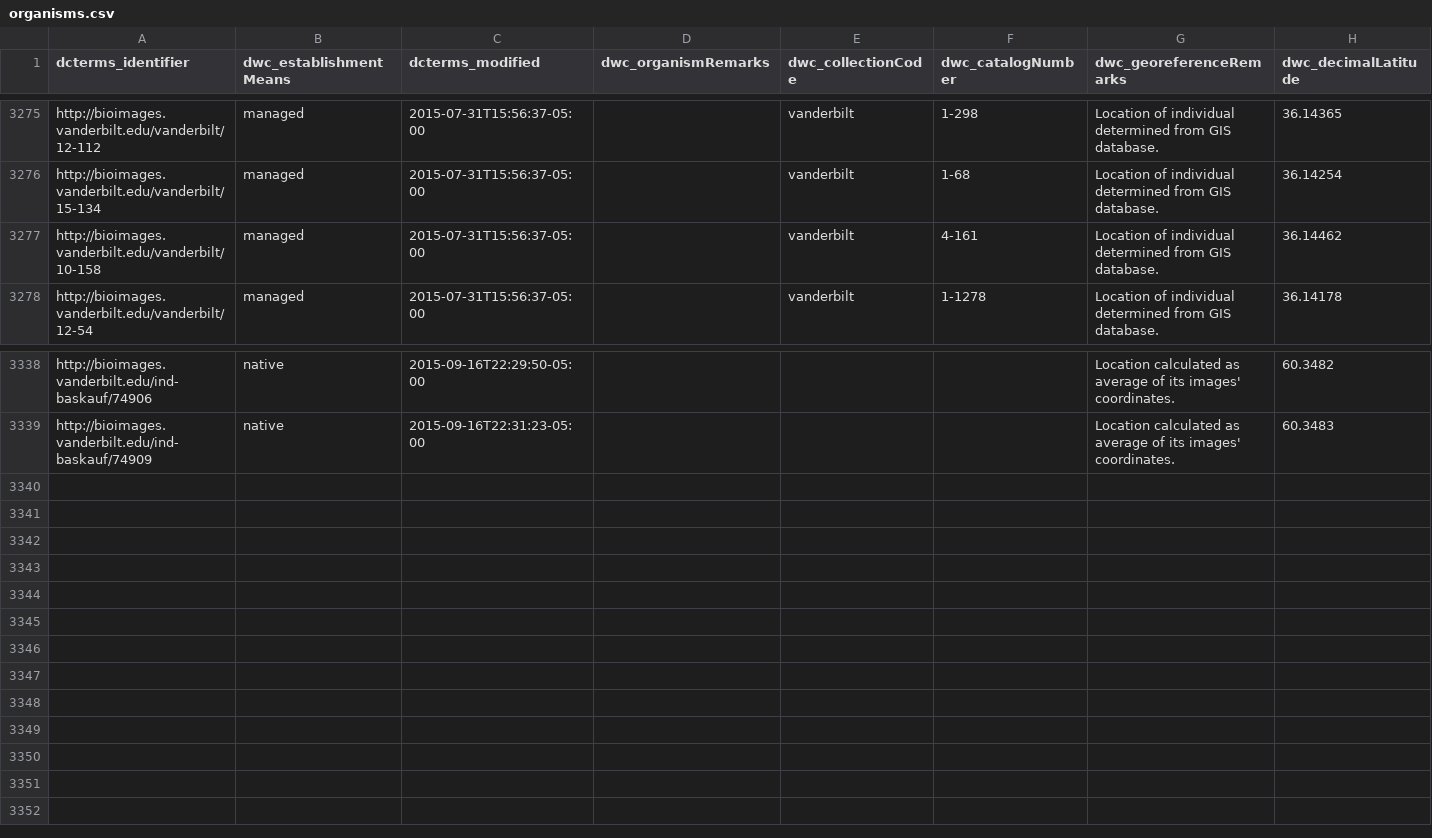
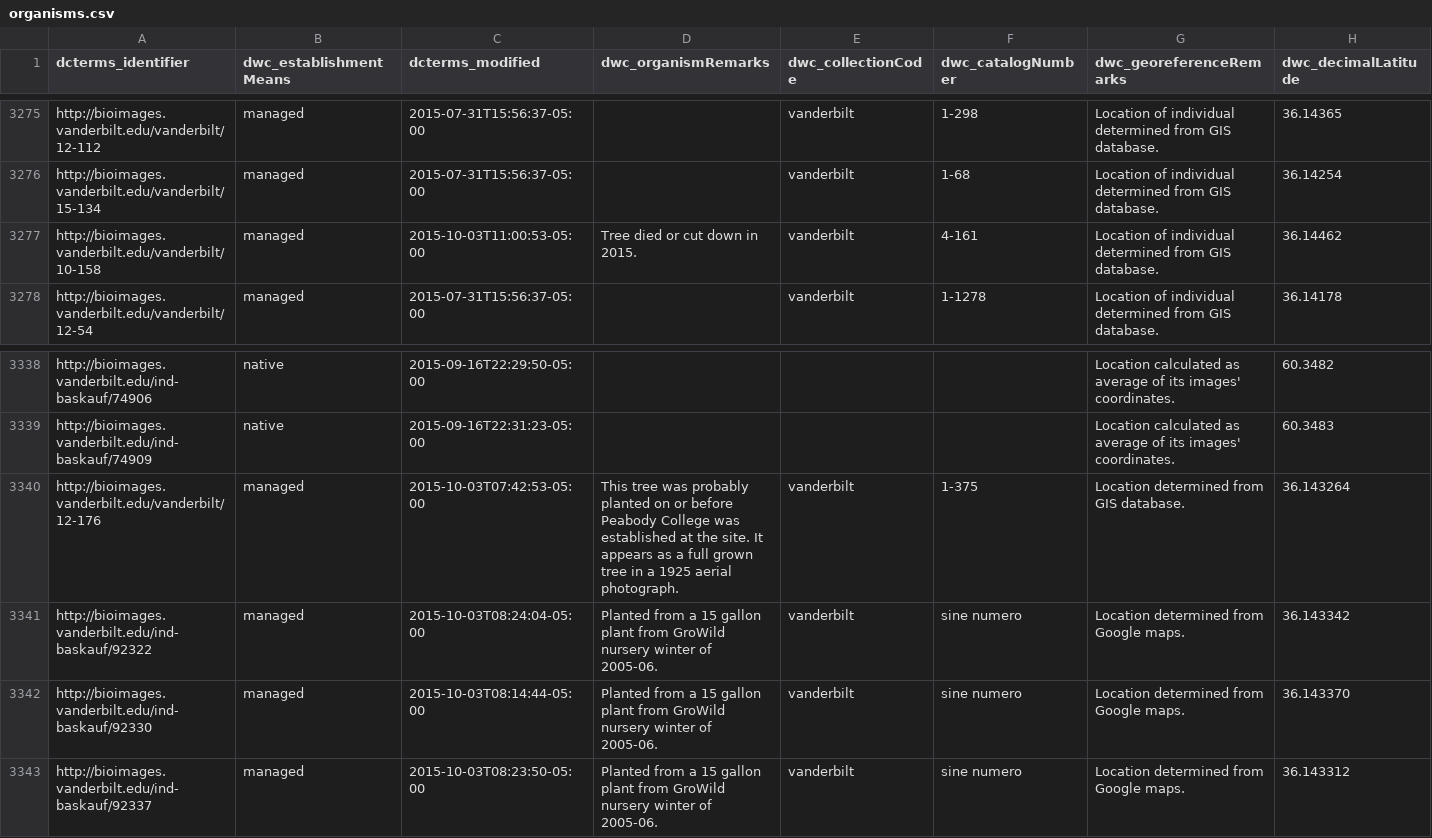
Before and after one commit to baskaufs/Bioimages, a CSV file: organisms.csv, drawn as a sheet; only a part is shown, gaps mark what is left out; rows hold the shown columns only; the diff names each change by its address in the sheet, - before the commit and + after, or states it on an @@ line.

Commit message:
update modified csv files

```diff
--- a/organisms.csv
+++ b/organisms.csv
-C3277 (dcterms_modified): 2015-07-31T15:56:37-05:00
+C3277 (dcterms_modified): 2015-10-03T11:00:53-05:00
-D3277 (dwc_organismRemarks): (empty)
+D3277 (dwc_organismRemarks): Tree died or cut down in 2015.
+row 3340: http://bioimages.vanderbilt.edu/vanderbilt/12-176 | managed | 2015-10-03T07:42:53-05:00 | This tree was probably planted on or before Peabody College was established at the site. It appears as a full grown tree in a 1925 aerial photograph. | vanderbilt | 1-375 | Location determined from GIS database. | 36.143264
+row 3341: http://bioimages.vanderbilt.edu/ind-baskauf/92322 | managed | 2015-10-03T08:24:04-05:00 | Planted from a 15 gallon plant from GroWild nursery winter of 2005-06. | vanderbilt | sine numero | Location determined from Google maps. | 36.143342
+row 3342: http://bioimages.vanderbilt.edu/ind-baskauf/92330 | managed | 2015-10-03T08:14:44-05:00 | Planted from a 15 gallon plant from GroWild nursery winter of 2005-06. | vanderbilt | sine numero | Location determined from Google maps. | 36.143370
+row 3343: http://bioimages.vanderbilt.edu/ind-baskauf/92337 | managed | 2015-10-03T08:23:50-05:00 | Planted from a 15 gallon plant from GroWild nursery winter of 2005-06. | vanderbilt | sine numero | Location determined from Google maps. | 36.143312
```
Also changed, not shown: agents.csv, determinations.csv.
